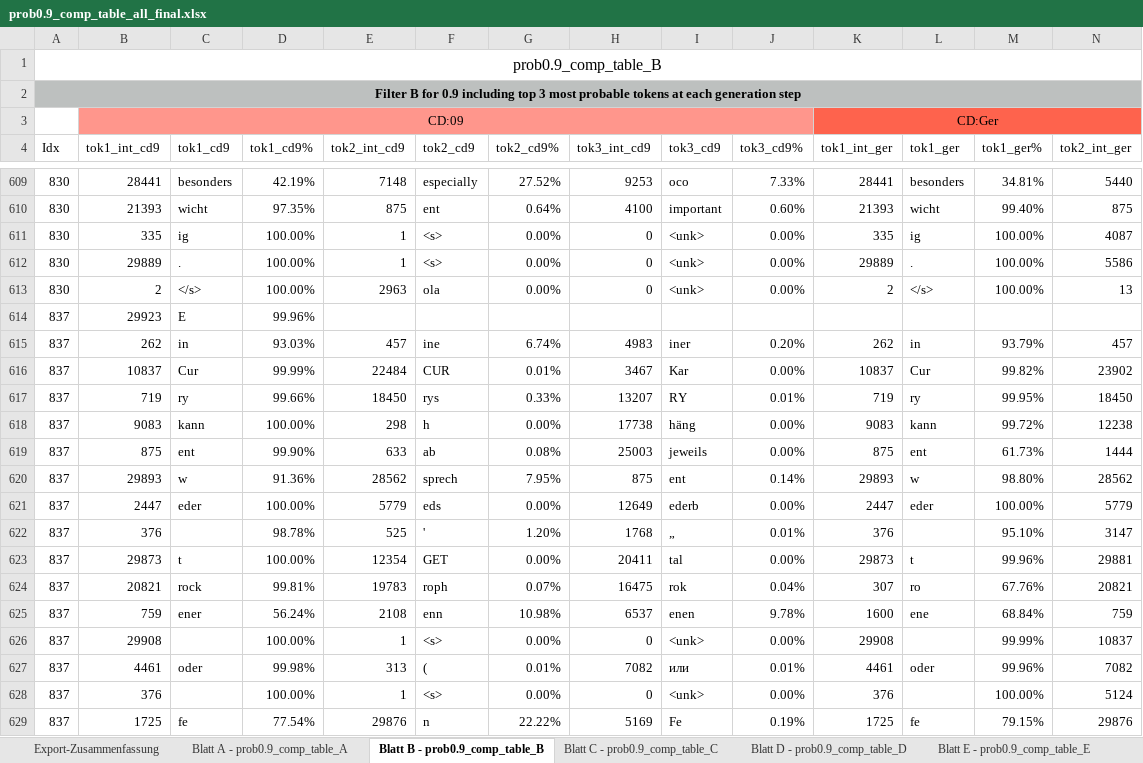
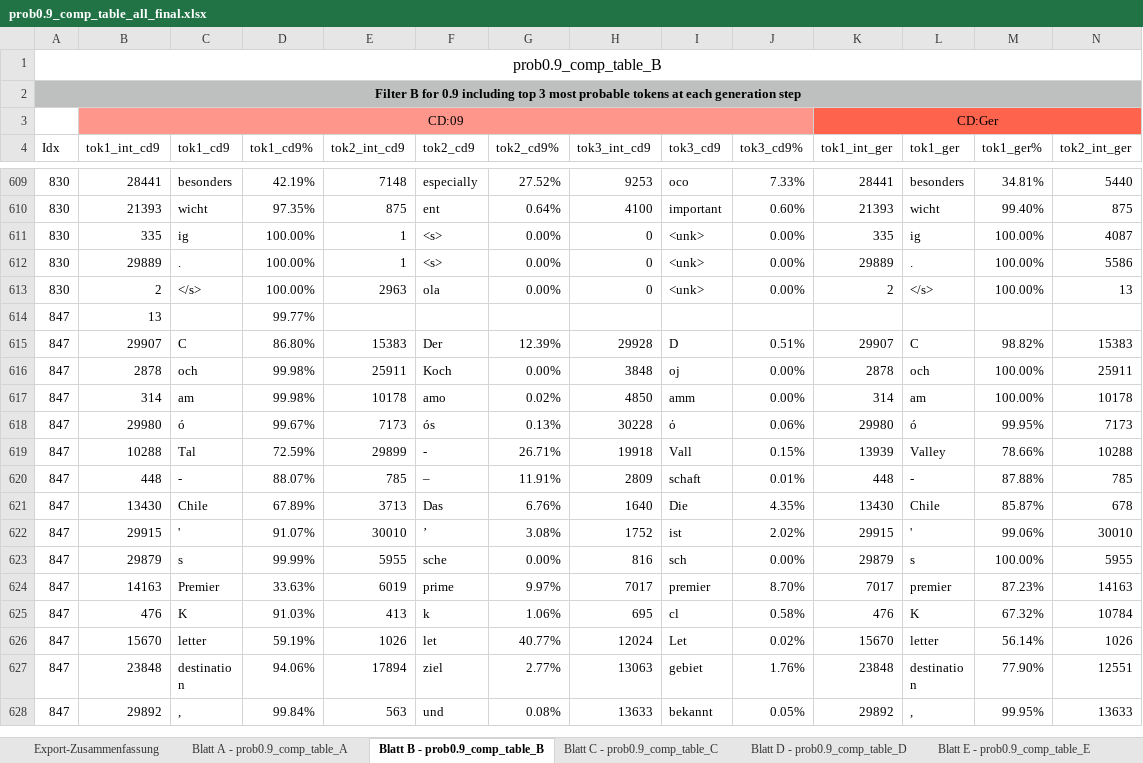
Before and after one commit to LeaC0d3s/BA_ContrastiveDecodingNew, an Excel workbook: Table_Processing/prob0.9_comp_table_all_final.xlsx, sheet Blatt B - prob0.9_comp_table_B, drawn as a sheet; only a part is shown, gaps mark what is left out; the shorter side is filled out with more unchanged rows; values as stored, in another font and other column widths than the file's, no borders; rows hold the shown columns only; the diff covers the shown part only; the diff names each change by its address in the sheet, - before the commit and + after, or states it on an @@ line.

```diff
--- a/Table_Processing/prob0.9_comp_table_all_final.xlsx (sheet Blatt B - prob0.9_comp_table_B)
+++ b/Table_Processing/prob0.9_comp_table_all_final.xlsx (sheet Blatt B - prob0.9_comp_table_B)
-row 614: 837 | 29923 | E | 99.96%
-row 615: 837 | 262 | in | 93.03% | 457 | ine | 6.74% | 4983 | iner | 0.20% | 262 | in | 93.79% | 457
-row 616: 837 | 10837 | Cur | 99.99% | 22484 | CUR | 0.01% | 3467 | Kar | 0.00% | 10837 | Cur | 99.82% | 23902
-row 617: 837 | 719 | ry | 99.66% | 18450 | rys | 0.33% | 13207 | RY | 0.01% | 719 | ry | 99.95% | 18450
-row 618: 837 | 9083 | kann | 100.00% | 298 | h | 0.00% | 17738 | häng | 0.00% | 9083 | kann | 99.72% | 12238
-row 619: 837 | 875 | ent | 99.90% | 633 | ab | 0.08% | 25003 | jeweils | 0.00% | 875 | ent | 61.73% | 1444
-row 620: 837 | 29893 | w | 91.36% | 28562 | sprech | 7.95% | 875 | ent | 0.14% | 29893 | w | 98.80% | 28562
-row 621: 837 | 2447 | eder | 100.00% | 5779 | eds | 0.00% | 12649 | ederb | 0.00% | 2447 | eder | 100.00% | 5779
-row 622: 837 | 376 |  | 98.78% | 525 | ' | 1.20% | 1768 | „ | 0.01% | 376 |  | 95.10% | 3147
-row 623: 837 | 29873 | t | 100.00% | 12354 | GET | 0.00% | 20411 | tal | 0.00% | 29873 | t | 99.96% | 29881
-row 624: 837 | 20821 | rock | 99.81% | 19783 | roph | 0.07% | 16475 | rok | 0.04% | 307 | ro | 67.76% | 20821
-row 625: 837 | 759 | ener | 56.24% | 2108 | enn | 10.98% | 6537 | enen | 9.78% | 1600 | ene | 68.84% | 759
-row 626: 837 | 29908 |  | 100.00% | 1 | <s> | 0.00% | 0 | <unk> | 0.00% | 29908 |  | 99.99% | 10837
-row 627: 837 | 4461 | oder | 99.98% | 313 | ( | 0.01% | 7082 | или | 0.01% | 4461 | oder | 99.96% | 7082
-row 628: 837 | 376 |  | 100.00% | 1 | <s> | 0.00% | 0 | <unk> | 0.00% | 376 |  | 100.00% | 5124
-row 629: 837 | 1725 | fe | 77.54% | 29876 | n | 22.22% | 5169 | Fe | 0.19% | 1725 | fe | 79.15% | 29876
```
Also changed, not shown: 15 removed rows elsewhere in this sheet, Table_Processing/prob0.5_comp_table_all_final.xlsx, Table_Processing/prob0.5_comp_table_redu_all_new.xlsx, 6 other files.
